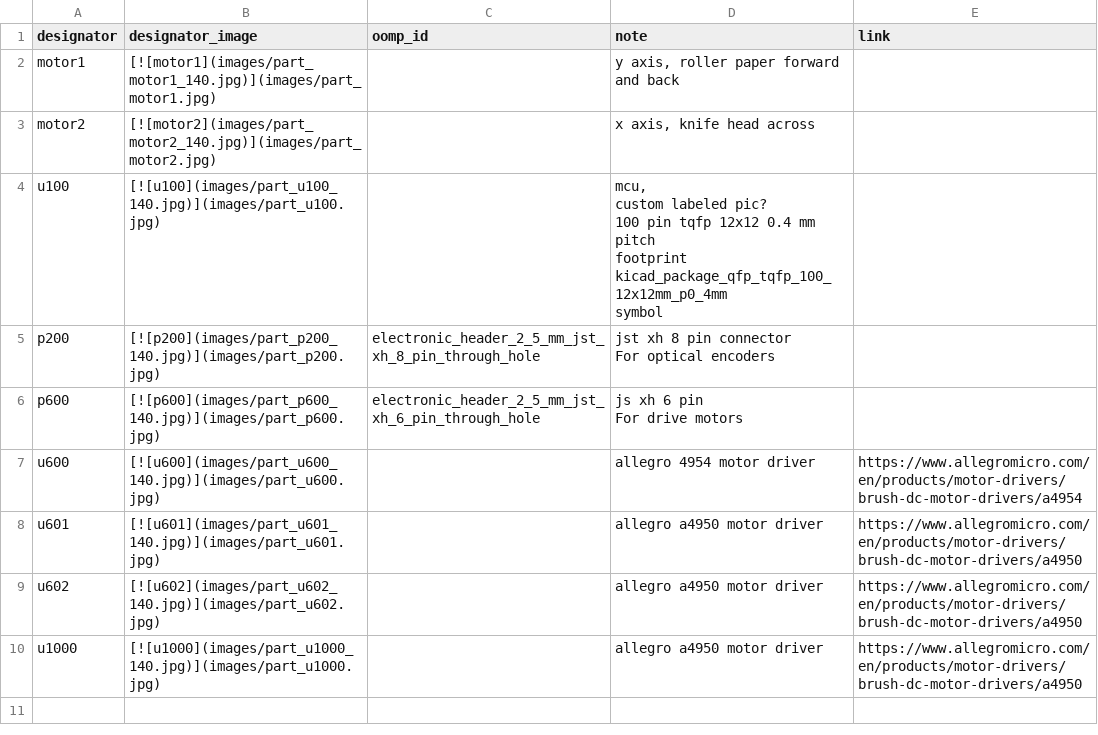
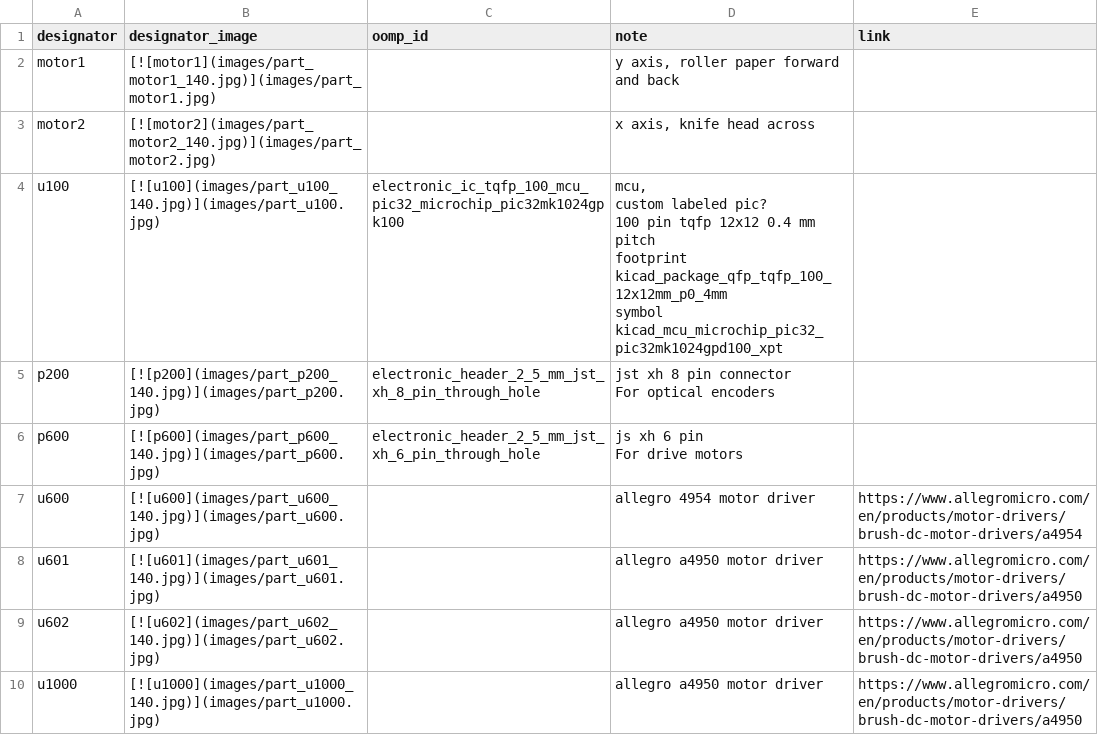
Before and after one commit to oomlout/oomlout_oomp_teardown_vinyl_cutter_cricut_maker, a CSV file: working_parts.csv, drawn as a sheet.

```diff
--- a/working_parts.csv
+++ b/working_parts.csv
@@ -3,7 +3,7 @@ motor1,[![motor1](images/part_motor1_140.jpg)](images/part_motor1.jpg) ,,"y axis
 motor2,[![motor2](images/part_motor2_140.jpg)](images/part_motor2.jpg) ,,"x axis, knife head across",
-u100,[![u100](images/part_u100_140.jpg)](images/part_u100.jpg) ,,"mcu,
-custom labeled pic?
-100 pin tqfp 12x12 0.4 mm pitch
-footprint kicad_package_qfp_tqfp_100_12x12mm_p0_4mm
-symbol",
+u100,[![u100](images/part_u100_140.jpg)](images/part_u100.jpg) ,electronic_ic_tqfp_100_mcu_pic32_microchip_pic32mk1024gpk100,"mcu,
+custom labeled pic?
+100 pin tqfp 12x12 0.4 mm pitch
+footprint kicad_package_qfp_tqfp_100_12x12mm_p0_4mm
+symbol kicad_mcu_microchip_pic32_pic32mk1024gpd100_xpt",
 p200,[![p200](images/part_p200_140.jpg)](images/part_p200.jpg) ,electronic_header_2_5_mm_jst_xh_8_pin_through_hole,"jst xh 8 pin connector
```
Also changed, not shown: 3 other files.
